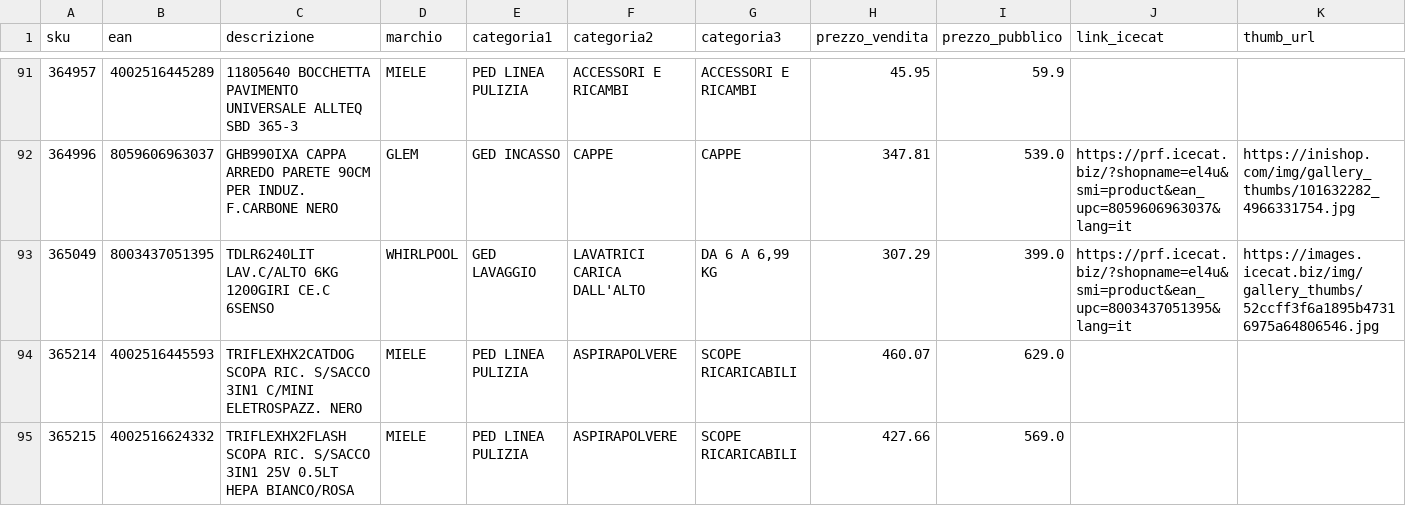
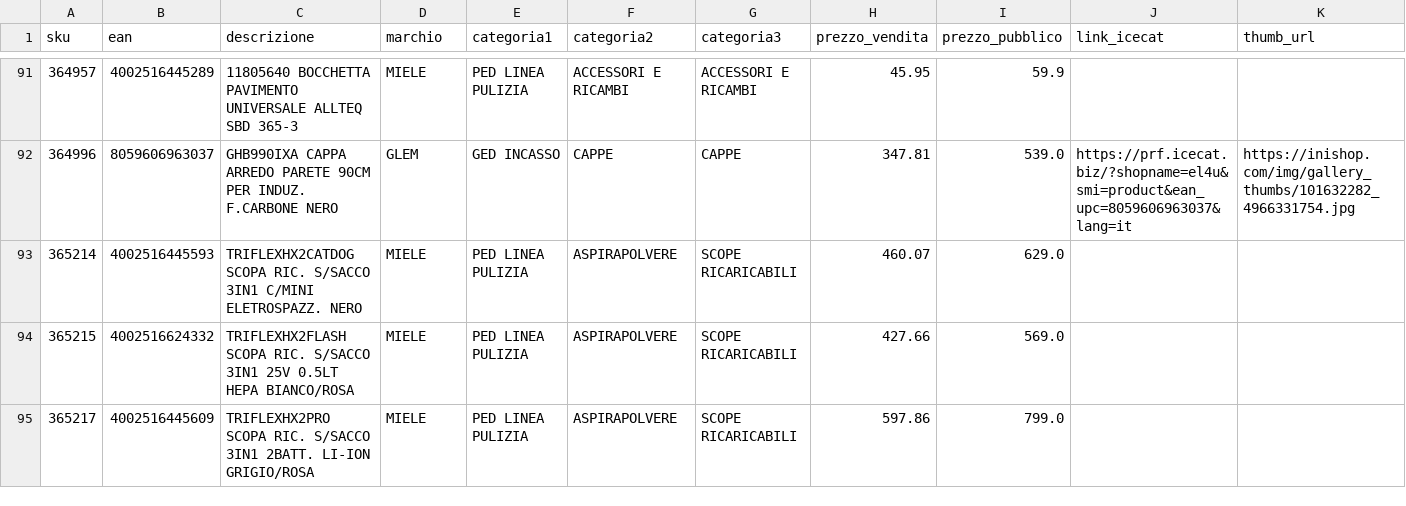
Before and after one commit to el4u-b2b/listino-b2b, a CSV file: listino_B2B.csv, drawn as a sheet; only a part is shown, gaps mark what is left out; the shorter side is filled out with more unchanged rows; removed rows and columns are numbered as before the commit, all else as after; rows hold the shown columns only; the diff covers the shown part only; the diff names each change by its address in the sheet, - before the commit and + after, or states it on an @@ line.

```diff
--- a/listino_B2B.csv
+++ b/listino_B2B.csv
-row 93: 365049 | 8003437051395 | TDLR6240LIT LAV.C/ALTO 6KG 1200GIRI CE.C 6SENSO | WHIRLPOOL | GED LAVAGGIO | LAVATRICI CARICA DALL'ALTO | DA 6 A 6,99 KG | 307.29 | 399.0 | https://prf.icecat.biz/?shopname=el4u&smi=product&ean_upc=8003437051395&lang=it | https://images.icecat.biz/img/gallery_thumbs/52ccff3f6a1895b47316975a64806546.jpg
```
Also changed, not shown: 7 added rows, 5 removed rows and 1 edited cell elsewhere in this file, 1 other file.
